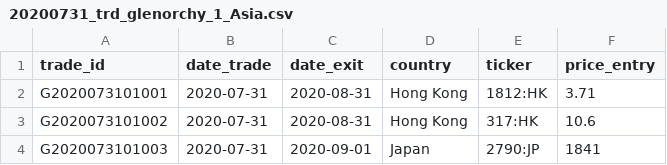
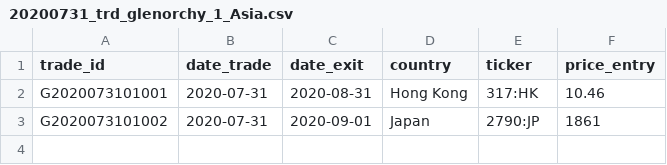
Before and after one commit to Ventura-Strats/Glenorchy, a CSV file: Trades_New/20200731_trd_glenorchy_1_Asia.csv, drawn as a sheet.

Commit message:
Adding Trades Glenorchy Asia 2020-07-31

```diff
--- a/Trades_New/20200731_trd_glenorchy_1_Asia.csv
+++ b/Trades_New/20200731_trd_glenorchy_1_Asia.csv
@@ -1,4 +1,3 @@
 "trade_id","date_trade","date_exit","country","ticker","price_entry"
-"G2020073101001",2020-07-31,"2020-08-31","Hong Kong","1812:HK",3.71
-"G2020073101002",2020-07-31,"2020-08-31","Hong Kong","317:HK",10.6
-"G2020073101003",2020-07-31,"2020-09-01","Japan","2790:JP",1841
+"G2020073101001",2020-07-31,"2020-08-31","Hong Kong","317:HK",10.46
+"G2020073101002",2020-07-31,"2020-09-01","Japan","2790:JP",1861
```
